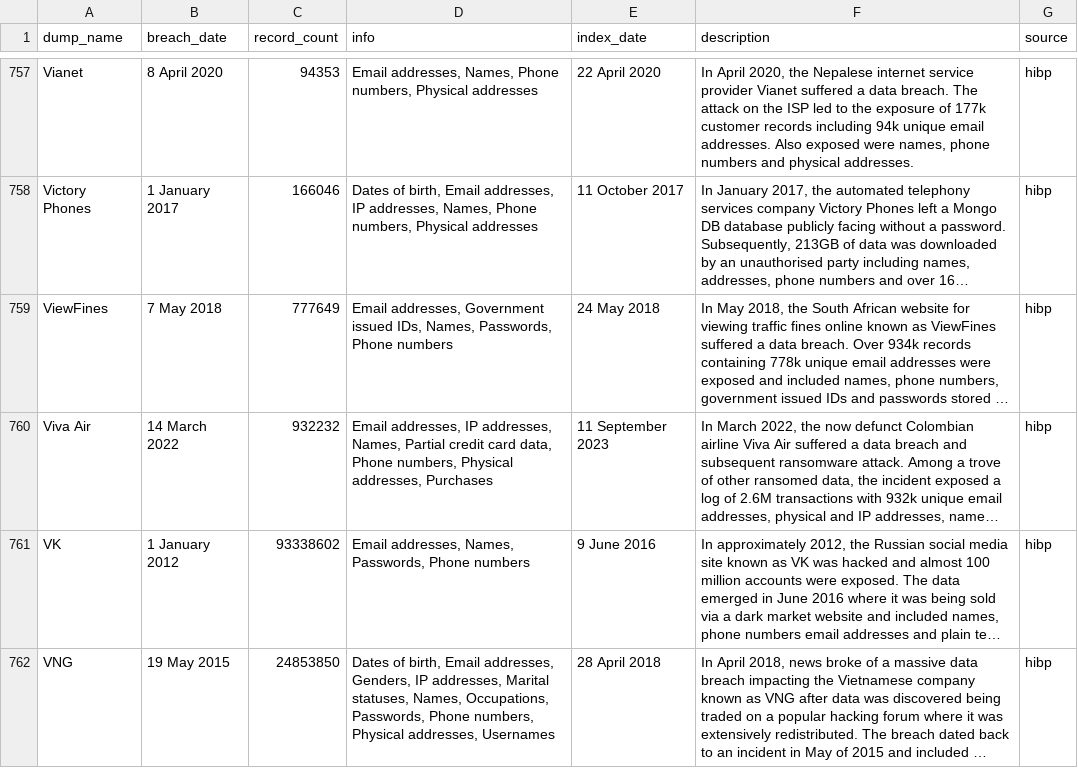
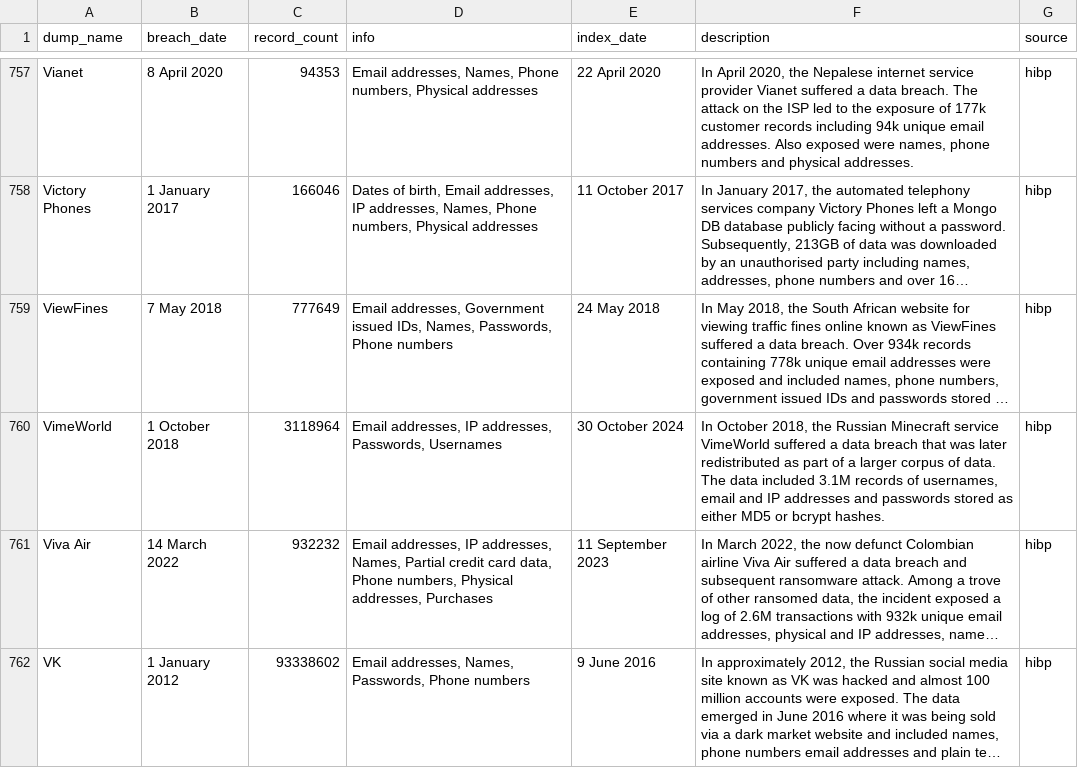
Before and after one commit to notdls/known-breaches, a CSV file: datasets/hibp.csv, drawn as a sheet; only a part is shown, gaps mark what is left out; the shorter side is filled out with more unchanged rows; long unchanged cells end in …; the diff names each change by its address in the sheet, - before the commit and + after, or states it on an @@ line.

Commit message:
Dataset Update 10/31/24

```diff
--- a/datasets/hibp.csv
+++ b/datasets/hibp.csv
+row 760: VimeWorld | 1 October 2018 | 3118964 | Email addresses, IP addresses, Passwords, Usernames | 30 October 2024 | In October 2018, the Russian Minecraft service VimeWorld suffered a data breach that was later redistributed as part of a larger corpus of data. The data included 3.1M records of usernames, email and IP addresses and passwords stored as either MD5 or bcrypt hashes. | hibp
```
Also changed, not shown: 2 other files.
